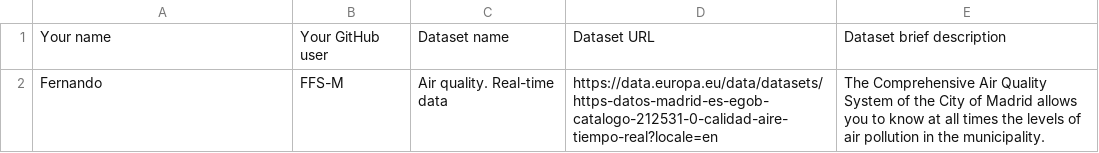
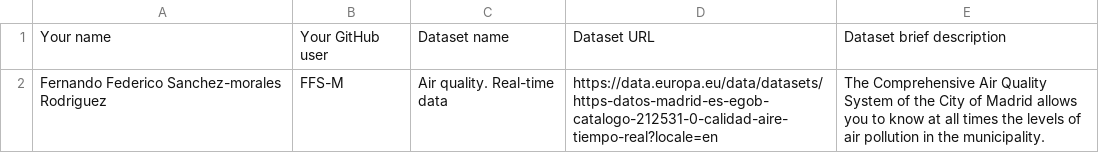
Before and after one commit to vcerieh/Curso2022-2023, a CSV file: Assignment1/DatasetDescriptions.csv, drawn as a sheet.

Commit message:
Fix Name -> Full name

```diff
--- a/Assignment1/DatasetDescriptions.csv
+++ b/Assignment1/DatasetDescriptions.csv
@@ -1,2 +1,2 @@
 Your name; Your GitHub user; Dataset name; Dataset URL; Dataset brief description
-Fernando;  FFS-M; Air quality. Real-time data; https://data.europa.eu/data/datasets/https-datos-madrid-es-egob-catalogo-212531-0-calidad-aire-tiempo-real?locale=en; The Comprehensive Air Quality System of the City of Madrid allows you to know at all times the levels of air pollution in the municipality.
+Fernando Federico Sanchez-morales Rodriguez;  FFS-M; Air quality. Real-time data; https://data.europa.eu/data/datasets/https-datos-madrid-es-egob-catalogo-212531-0-calidad-aire-tiempo-real?locale=en; The Comprehensive Air Quality System of the City of Madrid allows you to know at all times the levels of air pollution in the municipality.
```
